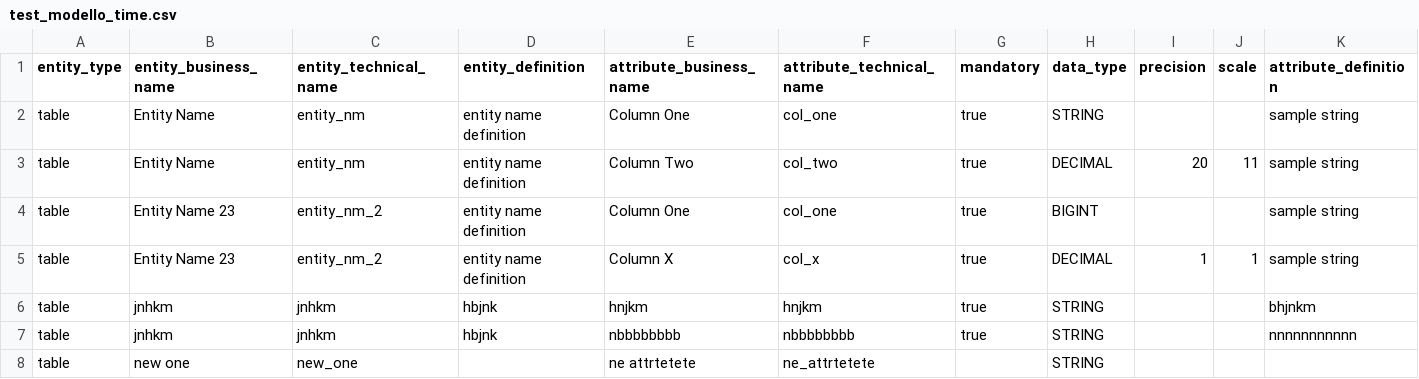
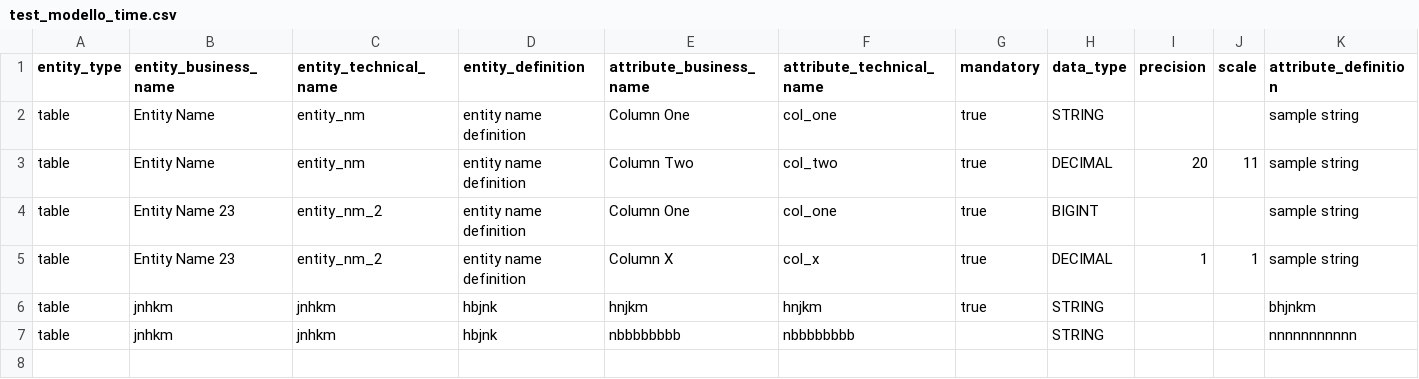
Before and after one commit to seanean/madalier, a CSV file: data/models/test_modello_time/test_modello_time.csv, drawn as a sheet; only a part is shown; rows hold the shown columns only; the diff names each change by its address in the sheet, - before the commit and + after, or states it on an @@ line.

Commit message:
key / required styling on attributes

```diff
--- a/data/models/test_modello_time/test_modello_time.csv
+++ b/data/models/test_modello_time/test_modello_time.csv
-G7 (mandatory): true
+G7 (mandatory): (empty)
-row 8: table | new one | new_one |  | ne attrtetete | ne_attrtetete |  | STRING
```
Also changed, not shown: 23 other files.
